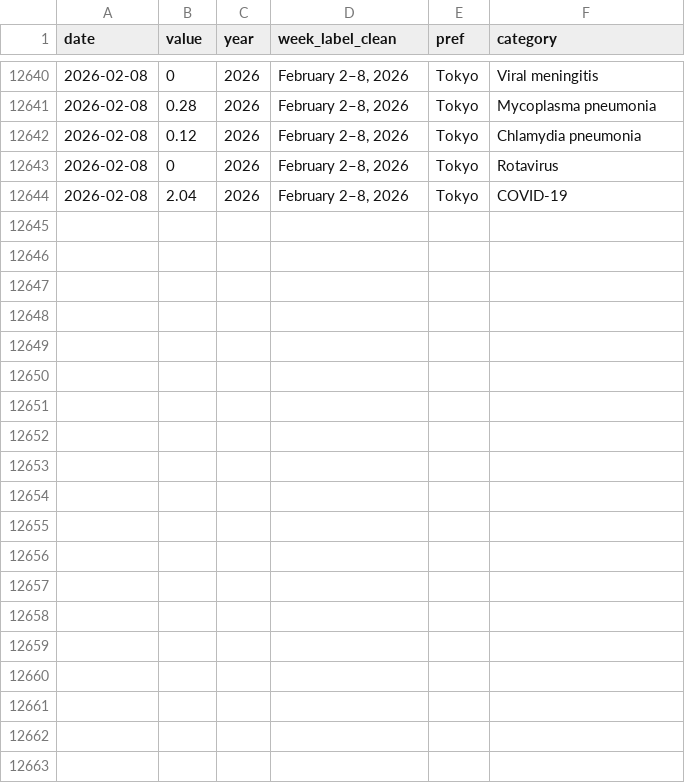
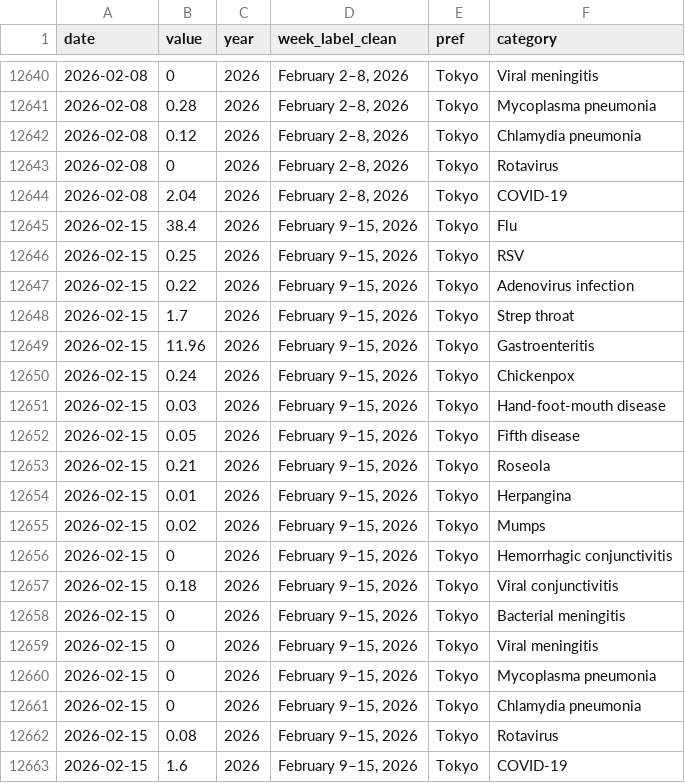
Before and after one commit to ryomakom/infectious_diseases_trend, a CSV file: docs/results/data-東京都.csv, drawn as a sheet; only a part is shown, gaps mark what is left out.

```diff
--- a/docs/results/data-東京都.csv
+++ b/docs/results/data-東京都.csv
@@ -12644 +12644,20 @@
 "2026-02-08",2.04,2026,"February 2–8, 2026","Tokyo","COVID-19"
+"2026-02-15",38.4,2026,"February 9–15, 2026","Tokyo","Flu"
+"2026-02-15",0.25,2026,"February 9–15, 2026","Tokyo","RSV"
+"2026-02-15",0.22,2026,"February 9–15, 2026","Tokyo","Adenovirus infection"
+"2026-02-15",1.7,2026,"February 9–15, 2026","Tokyo","Strep throat"
+"2026-02-15",11.96,2026,"February 9–15, 2026","Tokyo","Gastroenteritis"
+"2026-02-15",0.24,2026,"February 9–15, 2026","Tokyo","Chickenpox"
+"2026-02-15",0.03,2026,"February 9–15, 2026","Tokyo","Hand-foot-mouth disease"
+"2026-02-15",0.05,2026,"February 9–15, 2026","Tokyo","Fifth disease"
+"2026-02-15",0.21,2026,"February 9–15, 2026","Tokyo","Roseola"
+"2026-02-15",0.01,2026,"February 9–15, 2026","Tokyo","Herpangina"
+"2026-02-15",0.02,2026,"February 9–15, 2026","Tokyo","Mumps"
+"2026-02-15",0,2026,"February 9–15, 2026","Tokyo","Hemorrhagic conjunctivitis"
+"2026-02-15",0.18,2026,"February 9–15, 2026","Tokyo","Viral conjunctivitis"
+"2026-02-15",0,2026,"February 9–15, 2026","Tokyo","Bacterial meningitis"
+"2026-02-15",0,2026,"February 9–15, 2026","Tokyo","Viral meningitis"
+"2026-02-15",0,2026,"February 9–15, 2026","Tokyo","Mycoplasma pneumonia"
+"2026-02-15",0,2026,"February 9–15, 2026","Tokyo","Chlamydia pneumonia"
+"2026-02-15",0.08,2026,"February 9–15, 2026","Tokyo","Rotavirus"
+"2026-02-15",1.6,2026,"February 9–15, 2026","Tokyo","COVID-19"
```
Also changed, not shown: docs/results/data-全国.csv, logs/log.csv, 1 other file.
